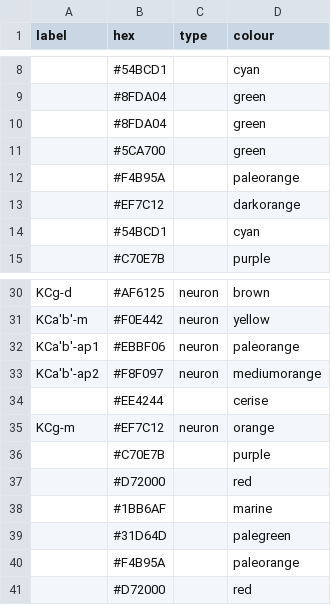
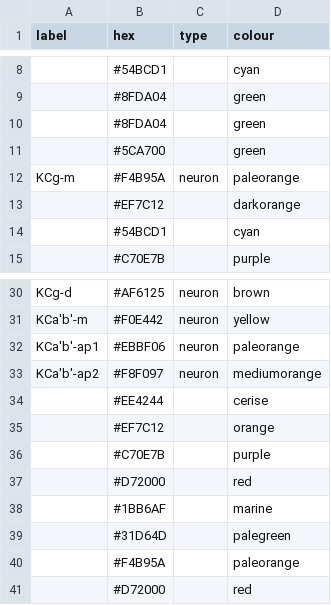
Before and after one commit to jagannathancolabs/2022_postsynapticplasticity, a CSV file: settings/color_maps.csv, drawn as a sheet; only a part is shown, gaps mark what is left out; the diff names each change by its address in the sheet, - before the commit and + after, or states it on an @@ line.

Commit message:
updated

```diff
--- a/settings/color_maps.csv
+++ b/settings/color_maps.csv
-A12 (label): (empty)
+A12 (label): KCg-m
-C12 (type): (empty)
+C12 (type): neuron
-A35 (label): KCg-m
+A35 (label): (empty)
-C35 (type): neuron
+C35 (type): (empty)
```
